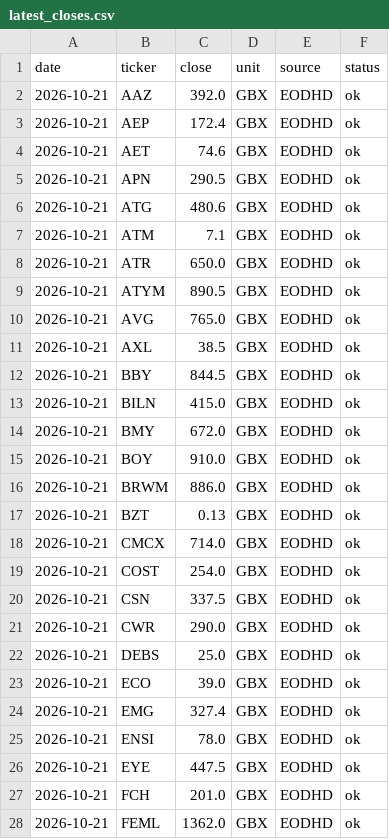
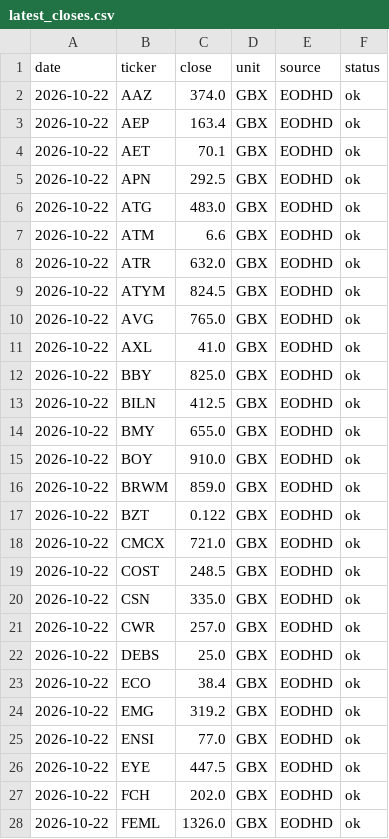
Before and after one commit to SafariBobz/aim-trading-results, a CSV file: paper/latest_closes.csv, drawn as a sheet; only a part is shown; the diff covers the shown part only.

```diff
--- a/paper/latest_closes.csv
+++ b/paper/latest_closes.csv
@@ -1,28 +1,28 @@
 date,ticker,close,unit,source,status
-2026-10-21,AAZ,392.0,GBX,EODHD,ok
-2026-10-21,AEP,172.4,GBX,EODHD,ok
-2026-10-21,AET,74.6,GBX,EODHD,ok
-2026-10-21,APN,290.5,GBX,EODHD,ok
-2026-10-21,ATG,480.6,GBX,EODHD,ok
-2026-10-21,ATM,7.1,GBX,EODHD,ok
-2026-10-21,ATR,650.0,GBX,EODHD,ok
-2026-10-21,ATYM,890.5,GBX,EODHD,ok
-2026-10-21,AVG,765.0,GBX,EODHD,ok
-2026-10-21,AXL,38.5,GBX,EODHD,ok
-2026-10-21,BBY,844.5,GBX,EODHD,ok
-2026-10-21,BILN,415.0,GBX,EODHD,ok
-2026-10-21,BMY,672.0,GBX,EODHD,ok
-2026-10-21,BOY,910.0,GBX,EODHD,ok
-2026-10-21,BRWM,886.0,GBX,EODHD,ok
-2026-10-21,BZT,0.13,GBX,EODHD,ok
-2026-10-21,CMCX,714.0,GBX,EODHD,ok
-2026-10-21,COST,254.0,GBX,EODHD,ok
-2026-10-21,CSN,337.5,GBX,EODHD,ok
-2026-10-21,CWR,290.0,GBX,EODHD,ok
-2026-10-21,DEBS,25.0,GBX,EODHD,ok
-2026-10-21,ECO,39.0,GBX,EODHD,ok
-2026-10-21,EMG,327.4,GBX,EODHD,ok
-2026-10-21,ENSI,78.0,GBX,EODHD,ok
-2026-10-21,EYE,447.5,GBX,EODHD,ok
-2026-10-21,FCH,201.0,GBX,EODHD,ok
-2026-10-21,FEML,1362.0,GBX,EODHD,ok
+2026-10-22,AAZ,374.0,GBX,EODHD,ok
+2026-10-22,AEP,163.4,GBX,EODHD,ok
+2026-10-22,AET,70.1,GBX,EODHD,ok
+2026-10-22,APN,292.5,GBX,EODHD,ok
+2026-10-22,ATG,483.0,GBX,EODHD,ok
+2026-10-22,ATM,6.6,GBX,EODHD,ok
+2026-10-22,ATR,632.0,GBX,EODHD,ok
+2026-10-22,ATYM,824.5,GBX,EODHD,ok
+2026-10-22,AVG,765.0,GBX,EODHD,ok
+2026-10-22,AXL,41.0,GBX,EODHD,ok
+2026-10-22,BBY,825.0,GBX,EODHD,ok
+2026-10-22,BILN,412.5,GBX,EODHD,ok
+2026-10-22,BMY,655.0,GBX,EODHD,ok
+2026-10-22,BOY,910.0,GBX,EODHD,ok
+2026-10-22,BRWM,859.0,GBX,EODHD,ok
+2026-10-22,BZT,0.122,GBX,EODHD,ok
+2026-10-22,CMCX,721.0,GBX,EODHD,ok
+2026-10-22,COST,248.5,GBX,EODHD,ok
+2026-10-22,CSN,335.0,GBX,EODHD,ok
+2026-10-22,CWR,257.0,GBX,EODHD,ok
+2026-10-22,DEBS,25.0,GBX,EODHD,ok
+2026-10-22,ECO,38.4,GBX,EODHD,ok
+2026-10-22,EMG,319.2,GBX,EODHD,ok
+2026-10-22,ENSI,77.0,GBX,EODHD,ok
+2026-10-22,EYE,447.5,GBX,EODHD,ok
+2026-10-22,FCH,202.0,GBX,EODHD,ok
+2026-10-22,FEML,1326.0,GBX,EODHD,ok
```
Also changed, not shown: 108 edited cells elsewhere in this file.
